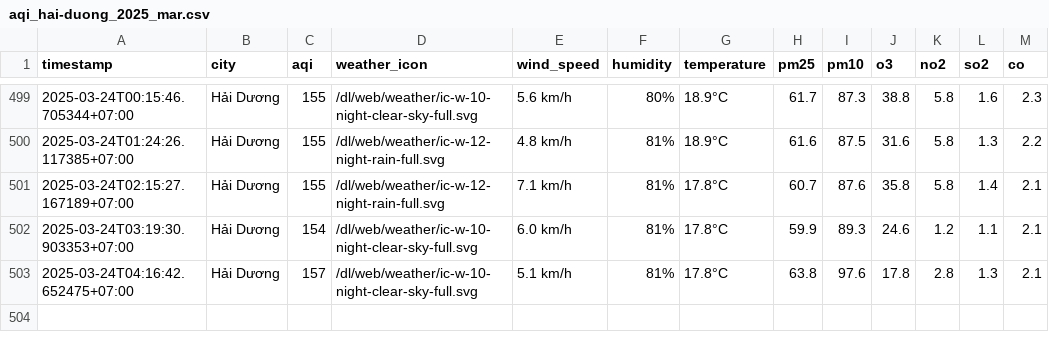
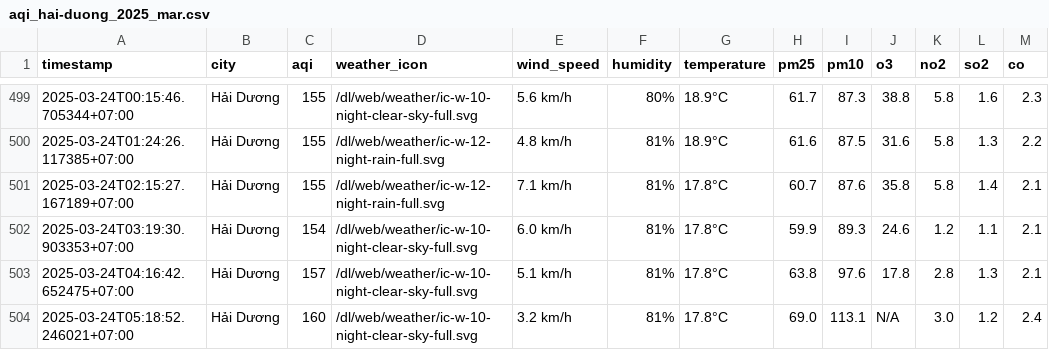
Before and after one commit to dothang08/thu_nghiem, a CSV file: result/hai-duong/aqi_hai-duong_2025_mar.csv, drawn as a sheet; only a part is shown, gaps mark what is left out; the diff names each change by its address in the sheet, - before the commit and + after, or states it on an @@ line.

```diff
--- a/result/hai-duong/aqi_hai-duong_2025_mar.csv
+++ b/result/hai-duong/aqi_hai-duong_2025_mar.csv
+row 504: 2025-03-24T05:18:52.246021+07:00 | Hải Dương | 160 | /dl/web/weather/ic-w-10-night-clear-sky-full.svg | 3.2 km/h | 81% | 17.8°C | 69.0 | 113.1 | N/A | 3.0 | 1.2 | 2.4
```
Also changed, not shown: aqi_selected_cities.csv, result/hai-phong/aqi_hai-phong_2025_mar.csv, 10 other files.
